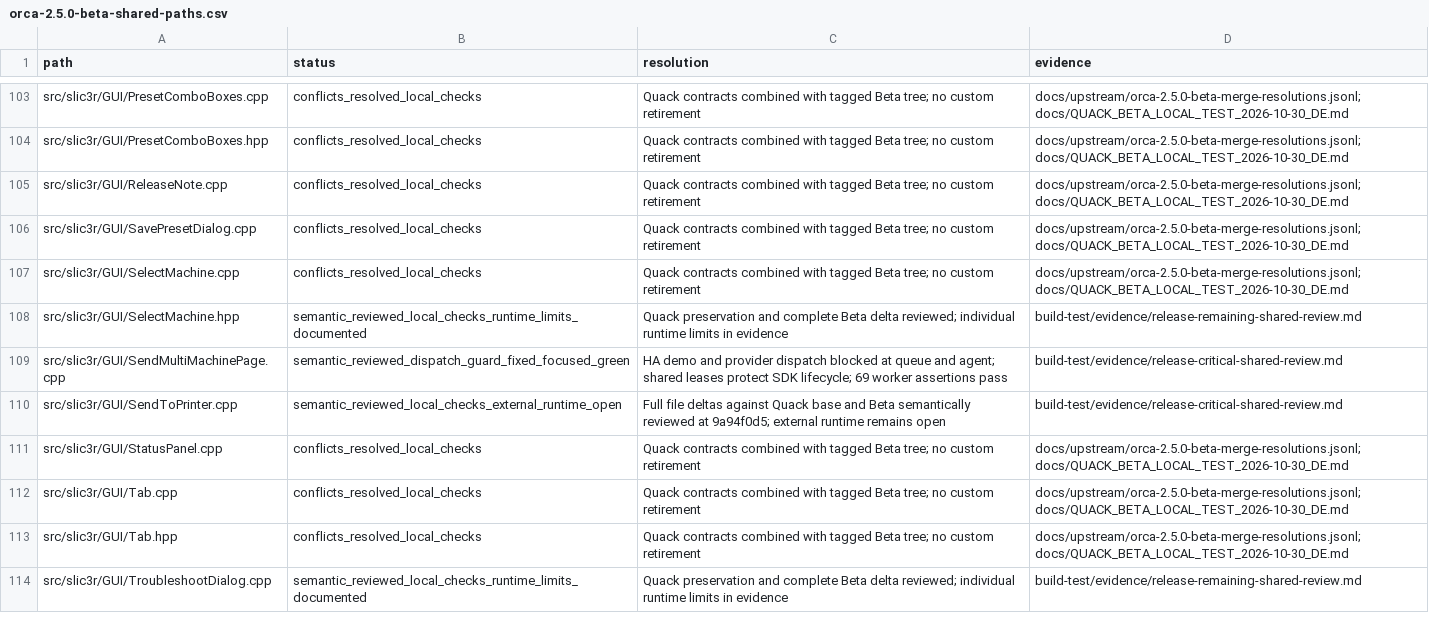
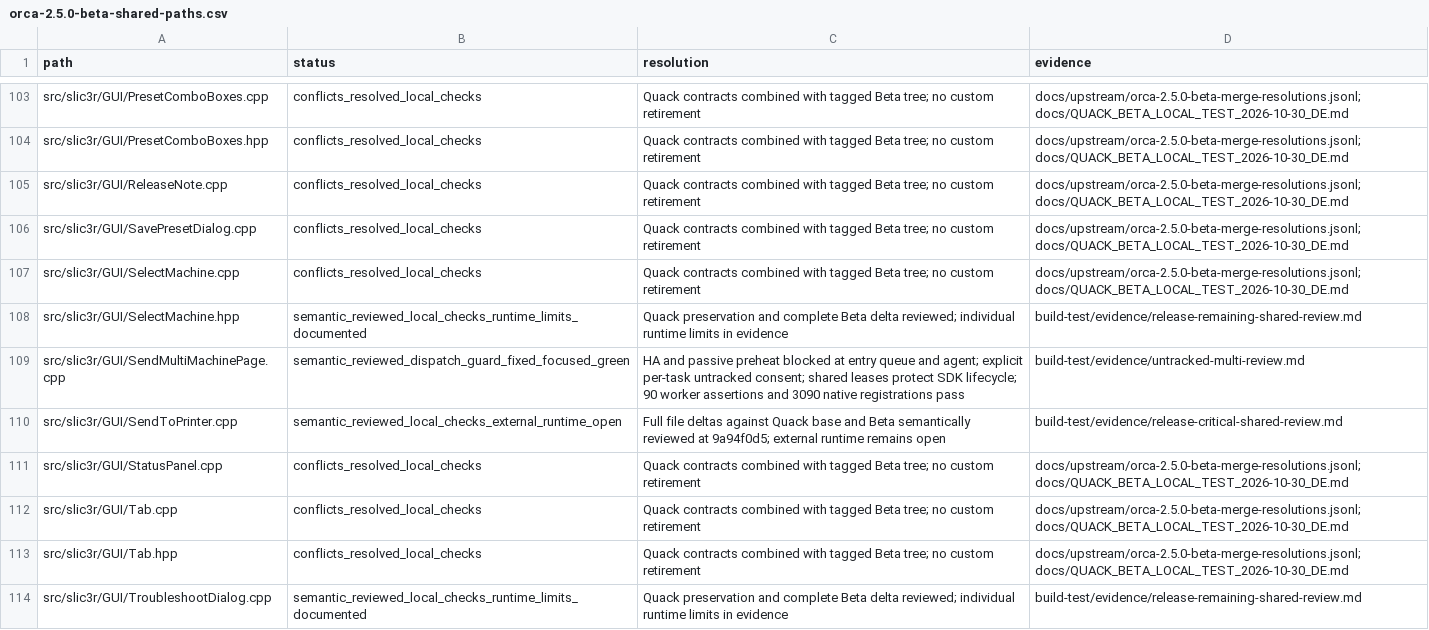
Before and after one commit to Weisni/OrcaSlicer, a CSV file: docs/upstream/orca-2.5.0-beta-shared-paths.csv, drawn as a sheet; only a part is shown, gaps mark what is left out.

Commit message:
Require explicit untracked multi-printer dispatch consent

```diff
--- a/docs/upstream/orca-2.5.0-beta-shared-paths.csv
+++ b/docs/upstream/orca-2.5.0-beta-shared-paths.csv
@@ -108,3 +108,3 @@ src/slic3r/GUI/SelectMachine.cpp,conflicts_resolved_local_checks,Quack contracts
 src/slic3r/GUI/SelectMachine.hpp,semantic_reviewed_local_checks_runtime_limits_documented,Quack preservation and complete Beta delta reviewed; individual runtime limits in evidence,build-test/evidence/release-remaining-shared-review.md
-src/slic3r/GUI/SendMultiMachinePage.cpp,semantic_reviewed_dispatch_guard_fixed_focused_green,HA demo and provider dispatch blocked at queue and agent; shared leases protect SDK lifecycle; 69 worker assertions pass,build-test/evidence/release-critical-shared-review.md
+src/slic3r/GUI/SendMultiMachinePage.cpp,semantic_reviewed_dispatch_guard_fixed_focused_green,HA and passive preheat blocked at entry queue and agent; explicit per-task untracked consent; shared leases protect SDK lifecycle; 90 worker assertions and 3090 native registrations pass,build-test/evidence/untracked-multi-review.md
 src/slic3r/GUI/SendToPrinter.cpp,semantic_reviewed_local_checks_external_runtime_open,Full file deltas against Quack base and Beta semantically reviewed at 9a94f0d5; external runtime remains open,build-test/evidence/release-critical-shared-review.md
```
Also changed, not shown: 12 other files.
